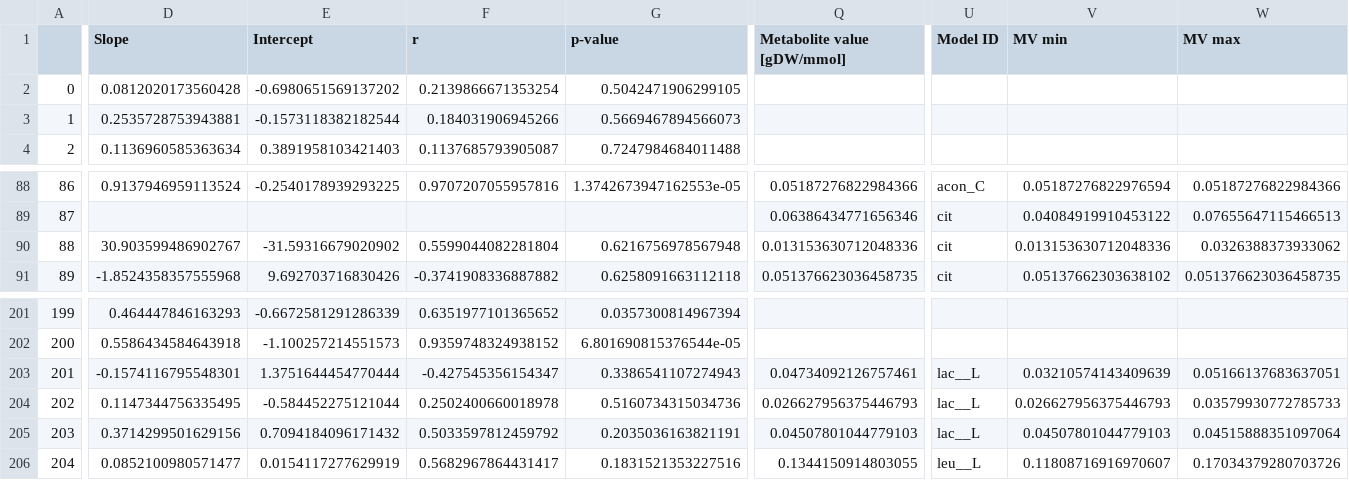
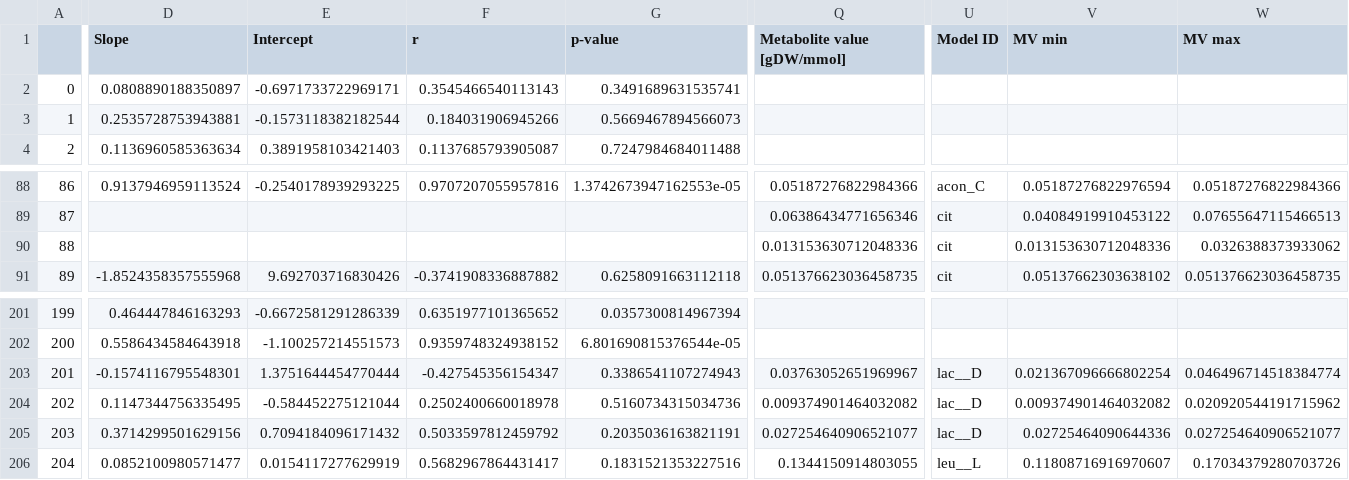
Before and after one commit to sulheim/metabolite-release, a CSV file: data/this_project/1_e_coli_batch_cultures/1K_rates_and_values.csv, drawn as a sheet; only a part is shown, gaps mark what is left out; the diff covers the shown part only; the diff names each change by its address in the sheet, - before the commit and + after, or states it on an @@ line.

```diff
--- a/data/this_project/1_e_coli_batch_cultures/1K_rates_and_values.csv
+++ b/data/this_project/1_e_coli_batch_cultures/1K_rates_and_values.csv
-D2 (Slope): 0.0812020173560428
+D2 (Slope): 0.0808890188350897
-E2 (Intercept): -0.6980651569137202
+E2 (Intercept): -0.6971733722969171
-F2 (r): 0.2139866671353254
+F2 (r): 0.3545466540113143
-G2 (p-value): 0.5042471906299105
+G2 (p-value): 0.3491689631535741
-D90 (Slope): 30.903599486902767
+D90 (Slope): (empty)
-E90 (Intercept): -31.59316679020902
+E90 (Intercept): (empty)
-F90 (r): 0.5599044082281804
+F90 (r): (empty)
-G90 (p-value): 0.6216756978567948
+G90 (p-value): (empty)
-Q203 (Metabolite value [gDW/mmol]): 0.04734092126757461
+Q203 (Metabolite value [gDW/mmol]): 0.03763052651969967
-U203:U205 (Model ID): lac__L
+U203:U205 (Model ID): lac__D
-V203 (MV min): 0.03210574143409639
+V203 (MV min): 0.021367096666802254
-W203 (MV max): 0.05166137683637051
+W203 (MV max): 0.046496714518384774
-Q204 (Metabolite value [gDW/mmol]): 0.026627956375446793
+Q204 (Metabolite value [gDW/mmol]): 0.009374901464032082
-V204 (MV min): 0.026627956375446793
+V204 (MV min): 0.009374901464032082
-W204 (MV max): 0.03579930772785733
+W204 (MV max): 0.020920544191715962
-Q205 (Metabolite value [gDW/mmol]): 0.04507801044779103
+Q205 (Metabolite value [gDW/mmol]): 0.027254640906521077
-V205 (MV min): 0.04507801044779103
+V205 (MV min): 0.02725464090644336
-W205 (MV max): 0.04515888351097064
+W205 (MV max): 0.027254640906521077
```
Also changed, not shown: 9 edited cells elsewhere in this file, data/this_project/5_div/5A_metabolomics_name_to_bigg.csv, 5 other files.
